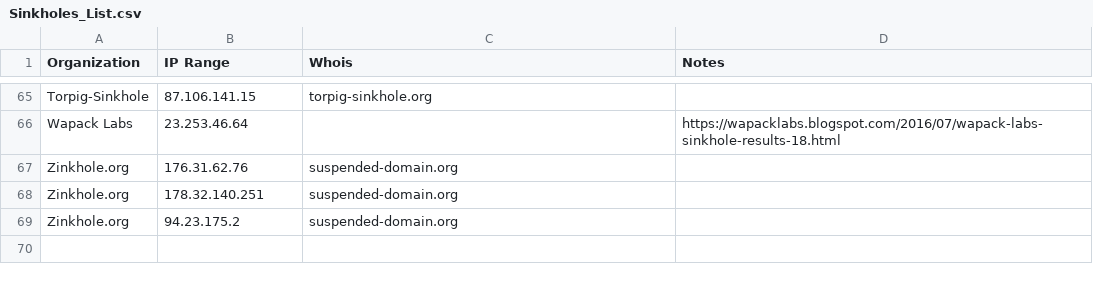
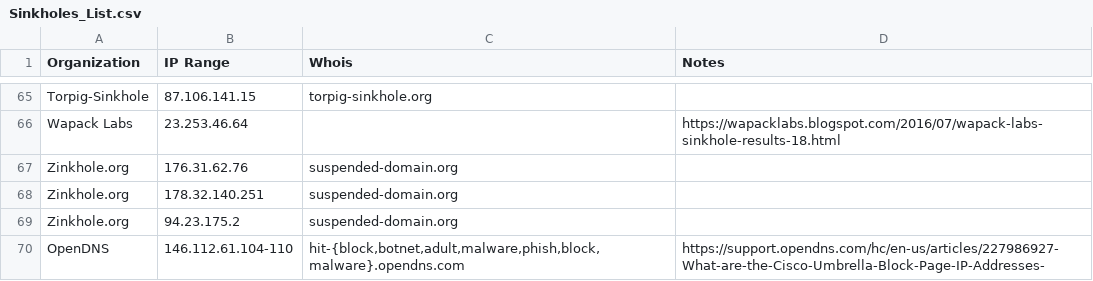
Before and after one commit to brakmic/Sinkholes, a CSV file: Sinkholes_List.csv, drawn as a sheet; only a part is shown, gaps mark what is left out; the diff names each change by its address in the sheet, - before the commit and + after, or states it on an @@ line.

Commit message:
Removes unicode BOM. Adds in Cisco Umbrella/OpenDNS Sinkholes

```diff
--- a/Sinkholes_List.csv
+++ b/Sinkholes_List.csv
+row 70: OpenDNS | 146.112.61.104-110 | hit-{block,botnet,adult,malware,phish,block,malware}.opendns.com | https://support.opendns.com/hc/en-us/articles/227986927-What-are-the-Cisco-Umbrella-Block-Page-IP-Addresses-
```
